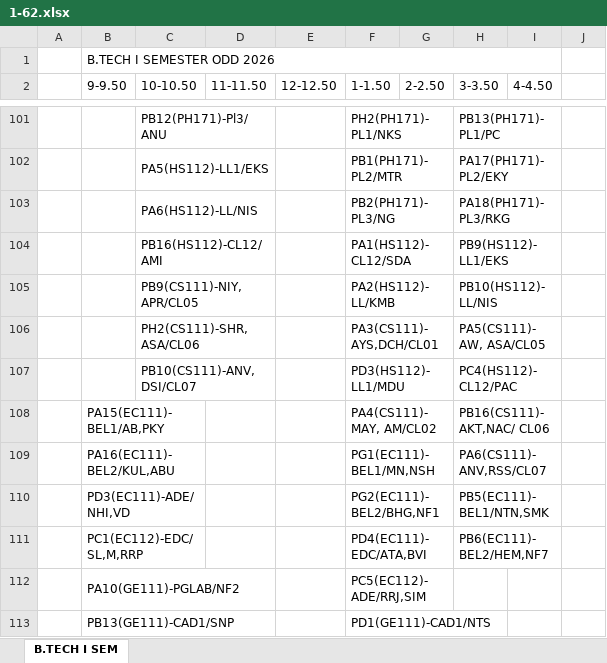
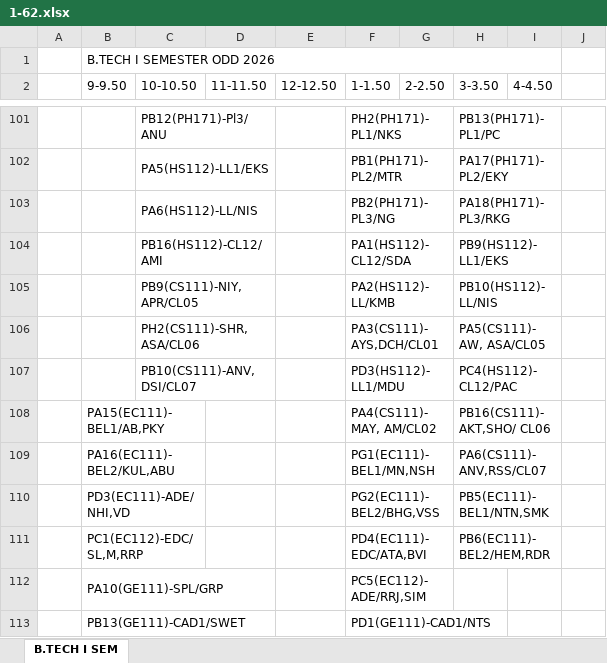
Before and after one commit to mahitmass/TT-planner, an Excel workbook: raw_data/1-62.xlsx, sheet B.TECH I SEM, drawn as a sheet; only a part is shown, gaps mark what is left out; values as stored, in another font and other column widths than the file's, no cell formats; the diff covers the shown part only; the diff names each change by its address in the sheet, - before the commit and + after, or states it on an @@ line.

```diff
--- a/raw_data/1-62.xlsx (sheet B.TECH I SEM)
+++ b/raw_data/1-62.xlsx (sheet B.TECH I SEM)
-H108 (3-3.50): PB16(CS111)-AKT,NAC/ CL06
+H108 (3-3.50): PB16(CS111)-AKT,SHO/ CL06
-F110 (1-1.50): PG2(EC111)-BEL2/BHG,NF1
+F110 (1-1.50): PG2(EC111)-BEL2/BHG,VSS
-H111 (3-3.50): PB6(EC111)-BEL2/HEM,NF7
+H111 (3-3.50): PB6(EC111)-BEL2/HEM,RDR
-B112 (9-9.50): PA10(GE111)-PGLAB/NF2
+B112 (9-9.50): PA10(GE111)-SPL/GRP
-B113 (9-9.50): PB13(GE111)-CAD1/SNP
+B113 (9-9.50): PB13(GE111)-CAD1/SWET
```
Also changed, not shown: 2 added rows, 2 removed rows and 58 edited cells elsewhere in this sheet, cell formats.
